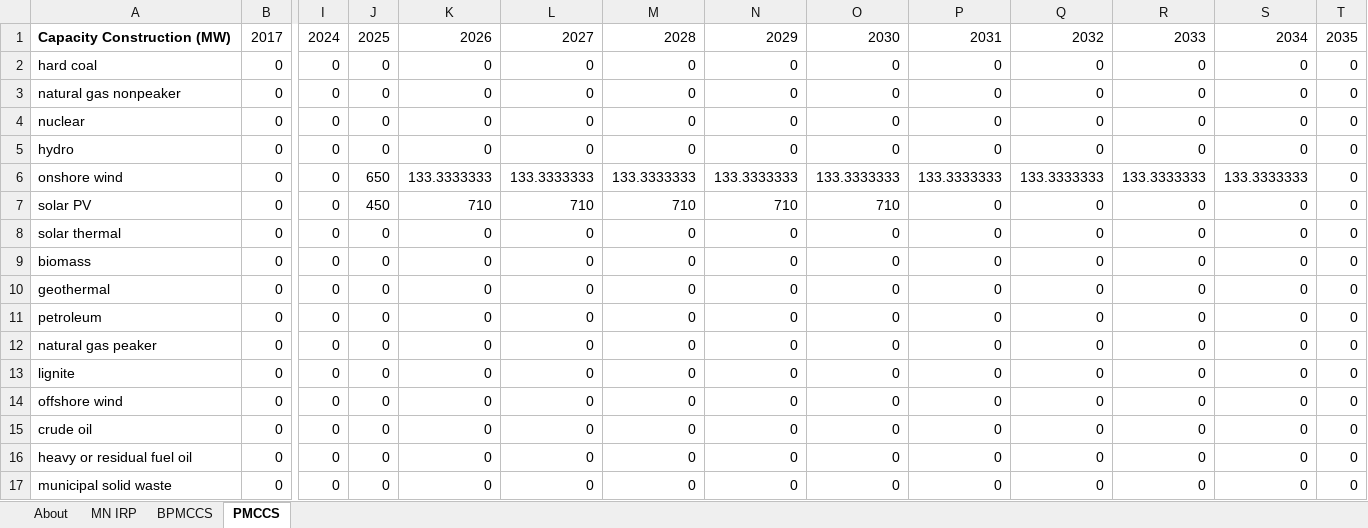
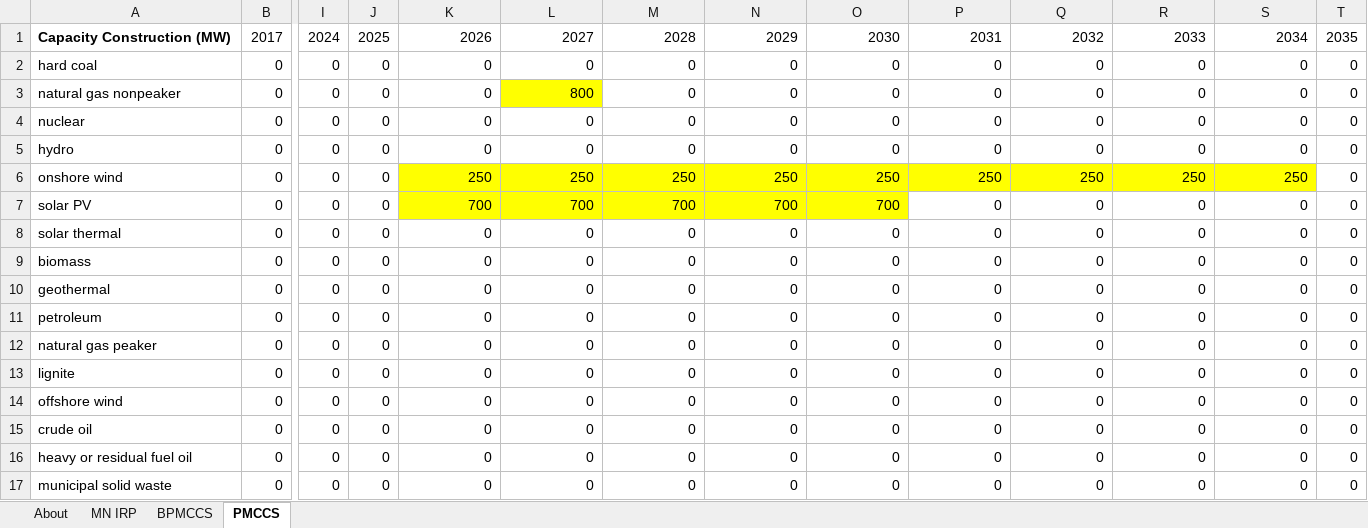
Before and after one commit to EnergyInnovation/eps-minnesota, an Excel workbook: InputData/elec/PMCCS/Pol Mandated Cap Const Sched.xlsx, sheet PMCCS, drawn as a sheet; only a part is shown, gaps mark what is left out; values as stored, in another font and other column widths than the file's, no borders; the diff names each change by its address in the sheet, - before the commit and + after, or states it on an @@ line.

```diff
--- a/InputData/elec/PMCCS/Pol Mandated Cap Const Sched.xlsx (sheet PMCCS)
+++ b/InputData/elec/PMCCS/Pol Mandated Cap Const Sched.xlsx (sheet PMCCS)
-L3: 0
+L3: 800
-L3 fill: none
+L3 fill: #FFFF00
-J6: 650
+J6: 0
-K6: 133.3333333
+K6: 250
-K6:S6 fill: none
+K6:S6 fill: #FFFF00
-L6: 133.3333333
+L6: 250
-M6: 133.3333333
+M6: 250
-N6: 133.3333333
+N6: 250
-O6: 133.3333333
+O6: 250
-P6: 133.3333333
+P6: 250
-Q6: 133.3333333
+Q6: 250
-R6: 133.3333333
+R6: 250
-S6: 133.3333333
+S6: 250
-J7: 450
+J7: 0
-K7: 710
+K7: 700
-K7:O7 fill: none
+K7:O7 fill: #FFFF00
-L7: 710
+L7: 700
-M7: 710
+M7: 700
-N7: 710
+N7: 700
-O7: 710
+O7: 700
```
Also changed, not shown: sheet MN IRP, formulas that keep their value, charts or pictures, 26 other files.
